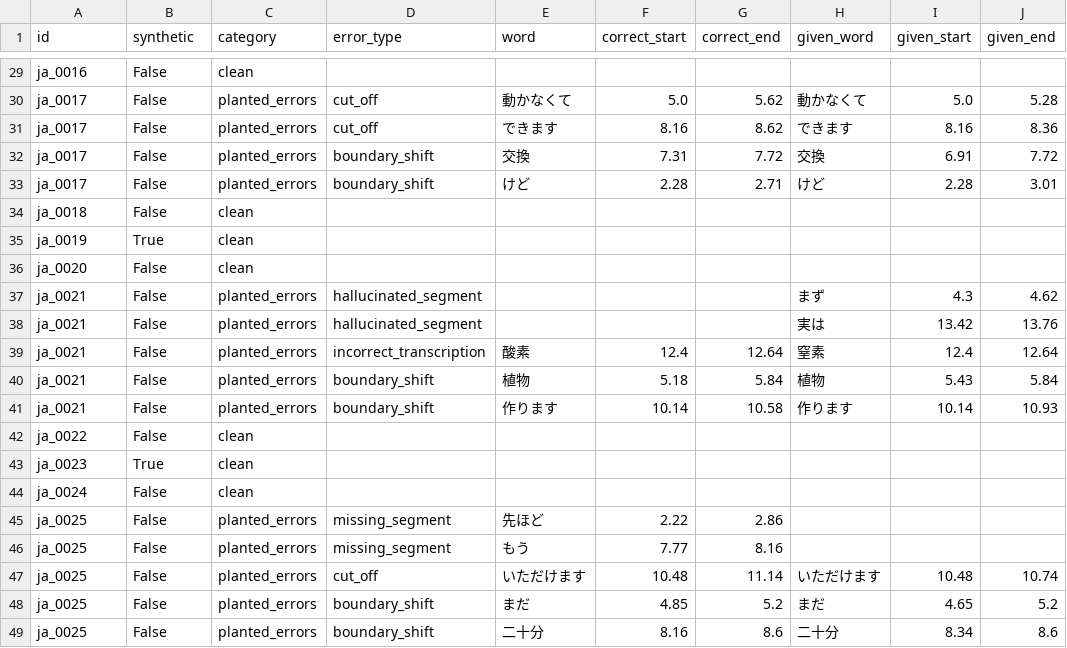
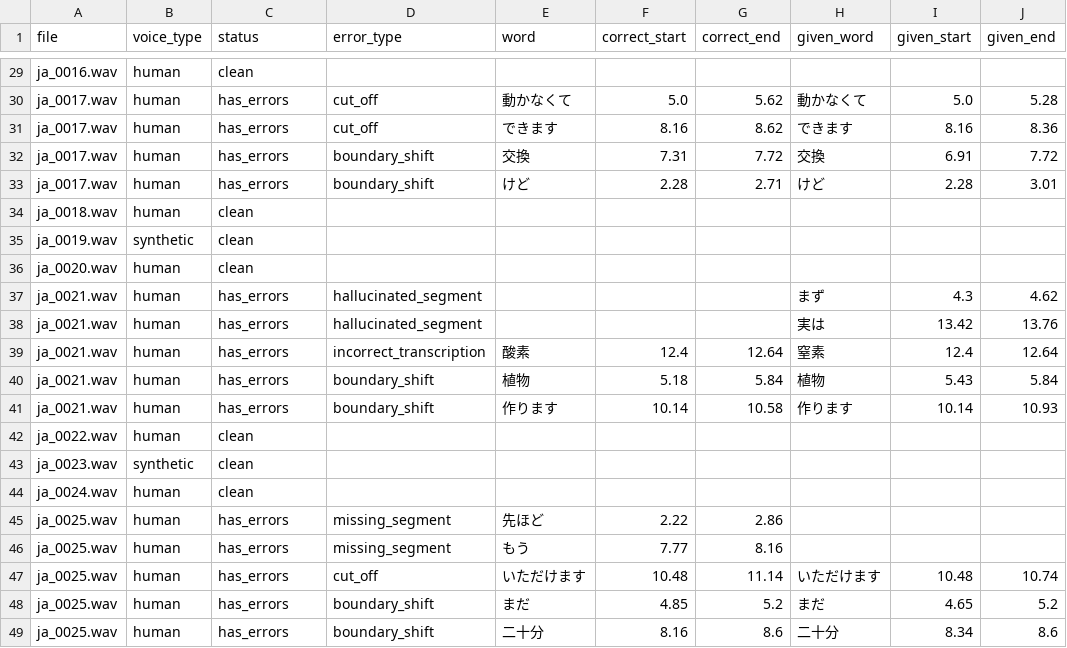
Before and after one commit to aswathsriram/ML-Alignment-Model-Test-25-, a CSV file: output/answer_key/ja_JP_answer_key.csv, drawn as a sheet; only a part is shown, gaps mark what is left out; the diff covers the shown part only; the diff names each change by its address in the sheet, - before the commit and + after, or states it on an @@ line.

```diff
--- a/output/answer_key/ja_JP_answer_key.csv
+++ b/output/answer_key/ja_JP_answer_key.csv
-A1: id
+A1: file
-B1: synthetic
+B1: voice_type
-C1: category
+C1: status
-A29 (file): ja_0016
+A29 (file): ja_0016.wav
-B29:B34 (voice_type): False
+B29:B34 (voice_type): human
-A30:A33 (file): ja_0017
+A30:A33 (file): ja_0017.wav
-C30:C33 (status): planted_errors
+C30:C33 (status): has_errors
-A34 (file): ja_0018
+A34 (file): ja_0018.wav
-A35 (file): ja_0019
+A35 (file): ja_0019.wav
-B35 (voice_type): True
+B35 (voice_type): synthetic
-A36 (file): ja_0020
+A36 (file): ja_0020.wav
-B36:B42 (voice_type): False
+B36:B42 (voice_type): human
-A37:A41 (file): ja_0021
+A37:A41 (file): ja_0021.wav
-C37:C41 (status): planted_errors
+C37:C41 (status): has_errors
-A42 (file): ja_0022
+A42 (file): ja_0022.wav
-A43 (file): ja_0023
+A43 (file): ja_0023.wav
-B43 (voice_type): True
+B43 (voice_type): synthetic
-A44 (file): ja_0024
+A44 (file): ja_0024.wav
-B44:B49 (voice_type): False
+B44:B49 (voice_type): human
-A45:A49 (file): ja_0025
+A45:A49 (file): ja_0025.wav
-C45:C49 (status): planted_errors
+C45:C49 (status): has_errors
```
Also changed, not shown: 70 edited cells elsewhere in this file, 5 other files.
